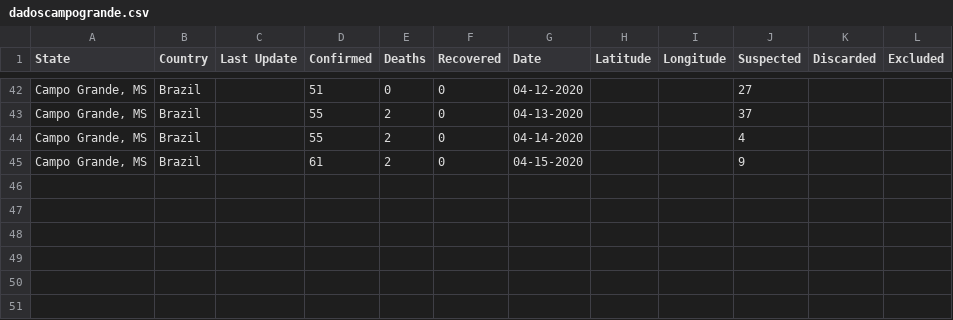
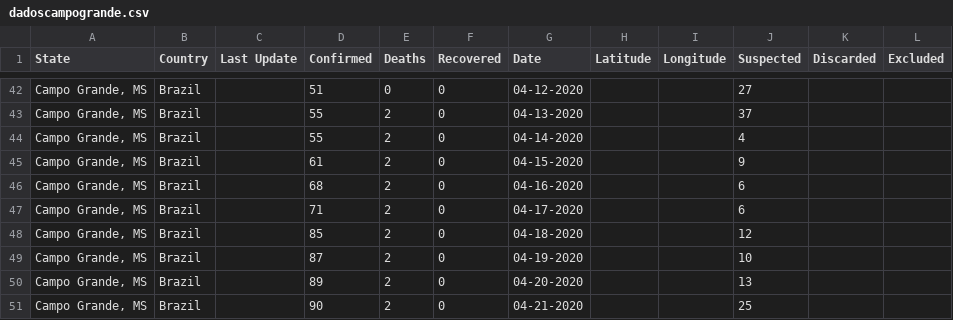
Before and after one commit to eraldoluis/lia-covid19ms, a CSV file: data/dadoscampogrande.csv, drawn as a sheet; only a part is shown, gaps mark what is left out.

Commit message:
Update dadoscampogrande.csv

```diff
--- a/data/dadoscampogrande.csv
+++ b/data/dadoscampogrande.csv
@@ -45 +45,7 @@ State,Country,Last Update,Confirmed,Deaths,Recovered,Date,Latitude,Longitude,Sus
 "Campo Grande, MS",Brazil,,61,2,0,04-15-2020,,,9,,
+"Campo Grande, MS",Brazil,,68,2,0,04-16-2020,,,6,,
+"Campo Grande, MS",Brazil,,71,2,0,04-17-2020,,,6,,
+"Campo Grande, MS",Brazil,,85,2,0,04-18-2020,,,12,,
+"Campo Grande, MS",Brazil,,87,2,0,04-19-2020,,,10,,
+"Campo Grande, MS",Brazil,,89,2,0,04-20-2020,,,13,,
+"Campo Grande, MS",Brazil,,90,2,0,04-21-2020,,,25,,
```
